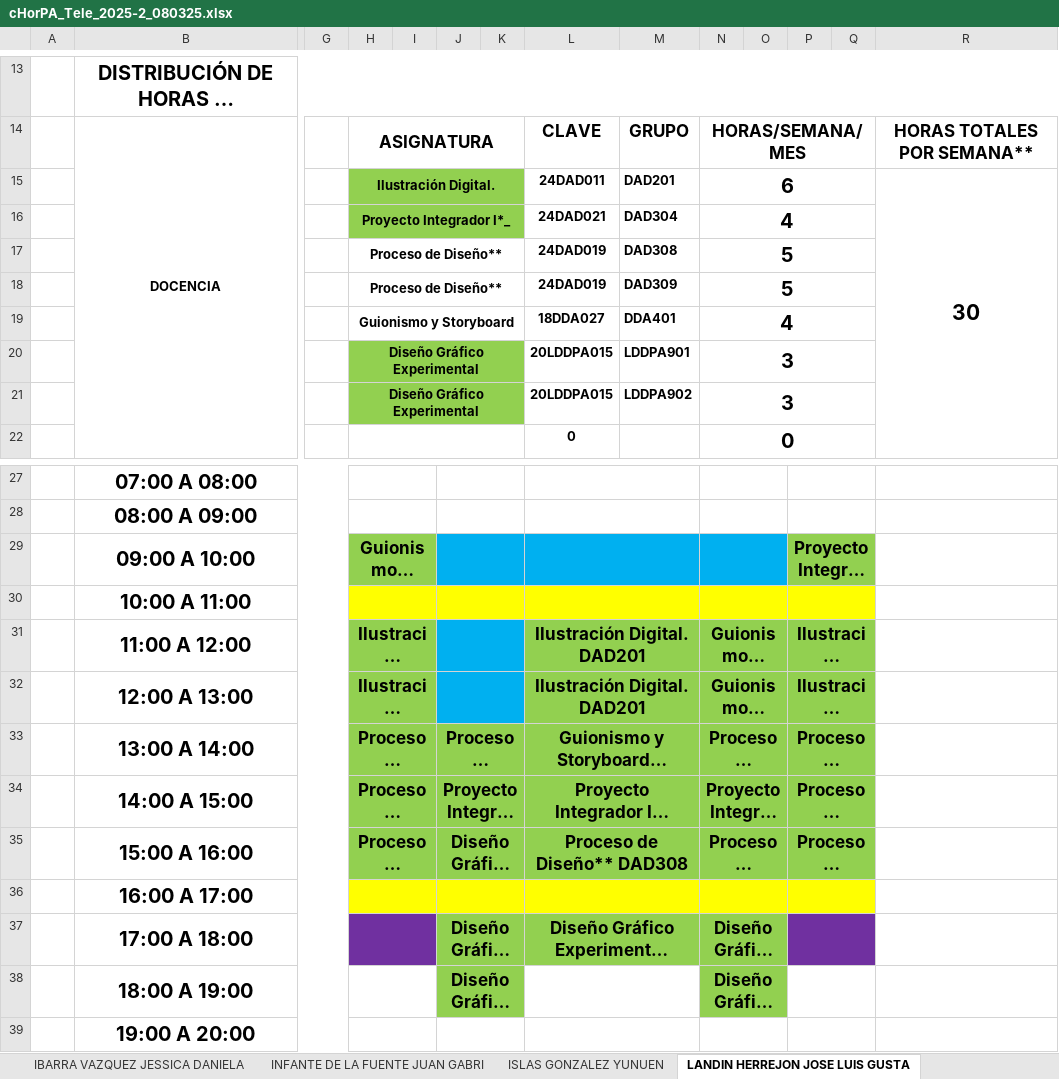
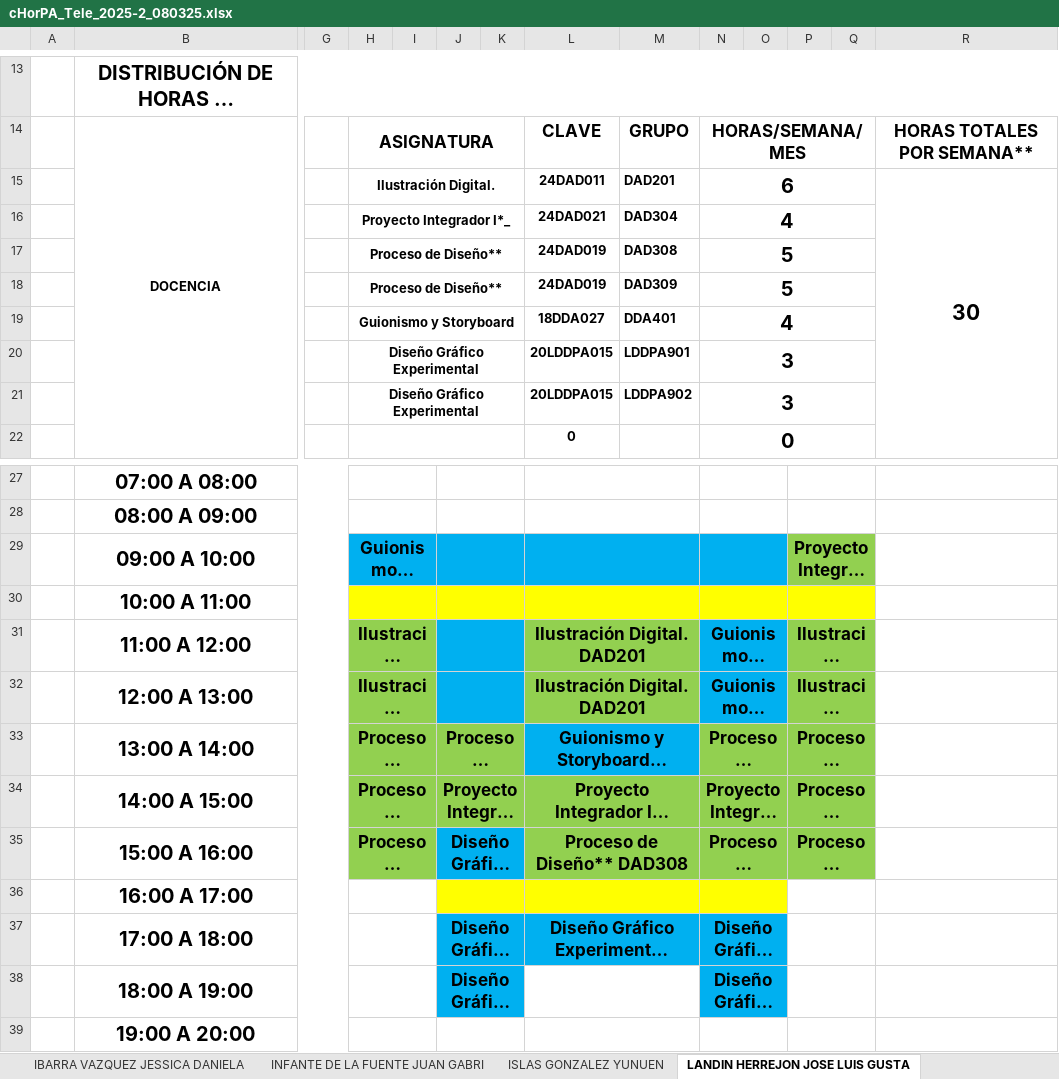
Before and after one commit to hackuna885/carga2025_2, an Excel workbook: cHorPA_Tele_2025-2_080325.xlsx, sheet LANDIN HERREJON JOSE LUIS GUSTA, drawn as a sheet; only a part is shown, gaps mark what is left out; long unchanged cells end in …; values as stored, in another font and other column widths than the file's, no borders; charts and pictures and conditional formats not drawn; the diff names each change by its address in the sheet, - before the commit and + after, or states it on an @@ line.

```diff
--- a/cHorPA_Tele_2025-2_080325.xlsx (sheet LANDIN HERREJON JOSE LUIS GUSTA)
+++ b/cHorPA_Tele_2025-2_080325.xlsx (sheet LANDIN HERREJON JOSE LUIS GUSTA)
-H15:K16 fill: #92D050
+H15:K16 fill: none
-H20:K21 fill: #92D050
+H20:K21 fill: none
-H29:I29 fill: #92D050
+H29:I29 fill: #00B0F0
-N31:O32 fill: #92D050
+N31:O32 fill: #00B0F0
-L33:M33 fill: #92D050
+L33:M33 fill: #00B0F0
-J35:K35 fill: #92D050
+J35:K35 fill: #00B0F0
-H36:I36 fill: #FFFF00
+H36:I36 fill: none
-P36:Q36 fill: #FFFF00
+P36:Q36 fill: none
-H37:I37 fill: #7030A0
+H37:I37 fill: none
-J37:O37 fill: #92D050
+J37:O37 fill: #00B0F0
-P37:Q37 fill: #7030A0
+P37:Q37 fill: none
-J38:K38 fill: #92D050
+J38:K38 fill: #00B0F0
-N38:O38 fill: #92D050
+N38:O38 fill: #00B0F0
```
Also changed, not shown: sheet ROJAS DIEGO RAUL, sheet VILLA CUETO MA. ISABEL, sheet RAMOS GAMA JOSELYN KAREN, sheet SERRANO SILVA IVAN ENRIQUE, sheet GOMEZ GONZALEZ JORGE, sheet OLMOS OLALDE VICTOR HUGO, 5 more sheets, HGrupo_Tele_2025-2_080325.xlsx.
